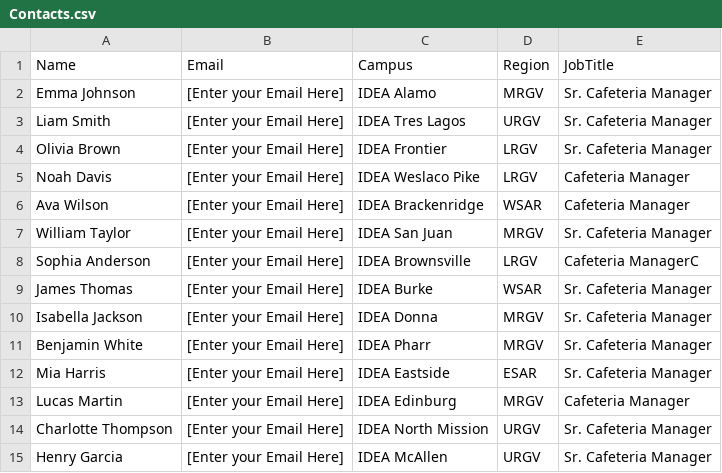
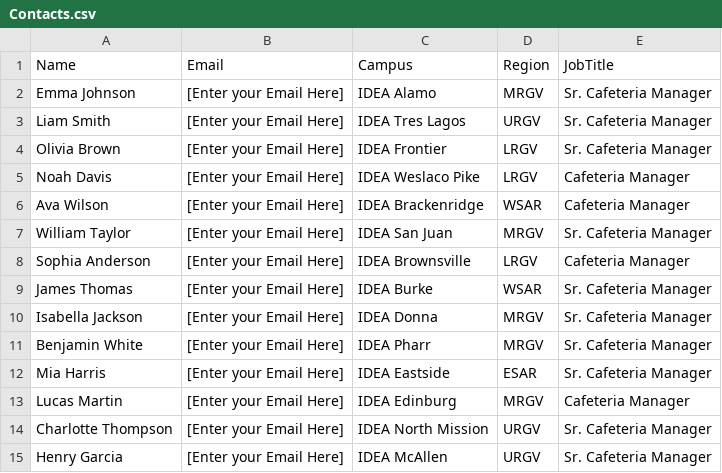
Before and after one commit to DiegoAdame13322/Email_Script_BA, a CSV file: Files/Contacts.csv, drawn as a sheet; only a part is shown.

Commit message:
Removed Typos on csvs

```diff
--- a/Files/Contacts.csv
+++ b/Files/Contacts.csv
@@ -7,3 +7,3 @@ Ava Wilson,[Enter your Email Here],IDEA Brackenridge,WSAR,Cafeteria Manager
 William Taylor,[Enter your Email Here],IDEA San Juan,MRGV,Sr. Cafeteria Manager
-Sophia Anderson,[Enter your Email Here],IDEA Brownsville,LRGV,Cafeteria ManagerC
+Sophia Anderson,[Enter your Email Here],IDEA Brownsville,LRGV,Cafeteria Manager
 James Thomas,[Enter your Email Here],IDEA Burke,WSAR,Sr. Cafeteria Manager
```
